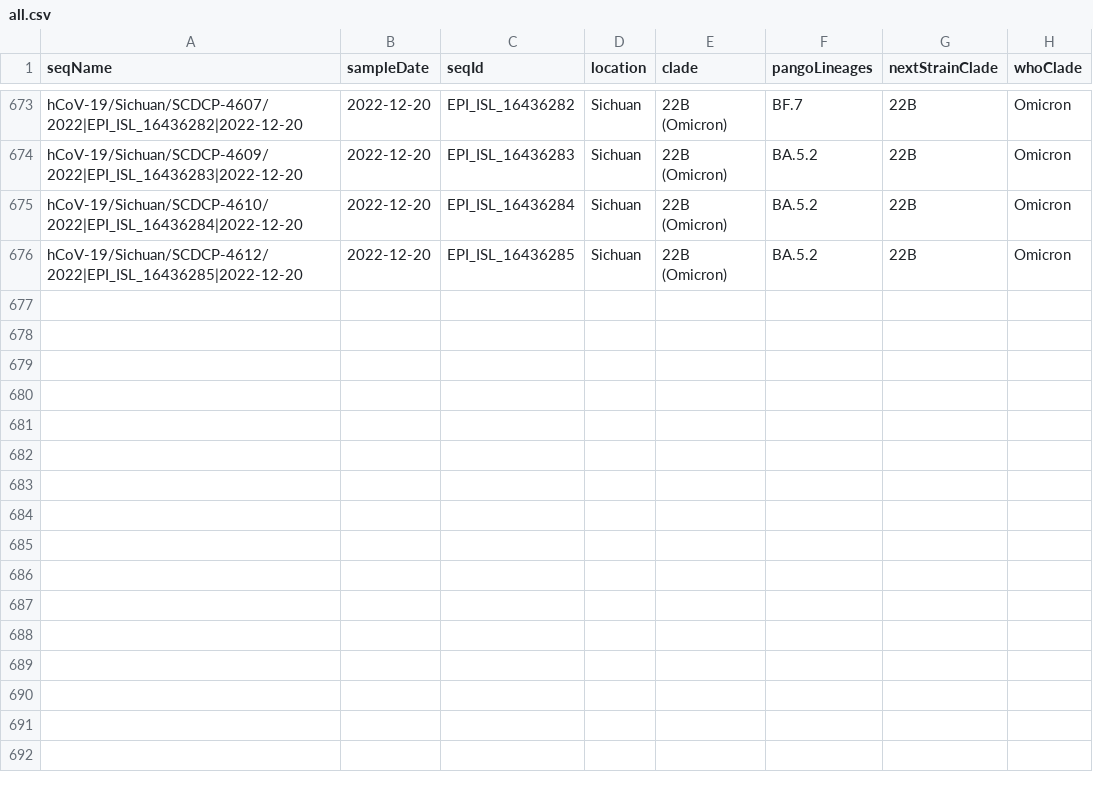
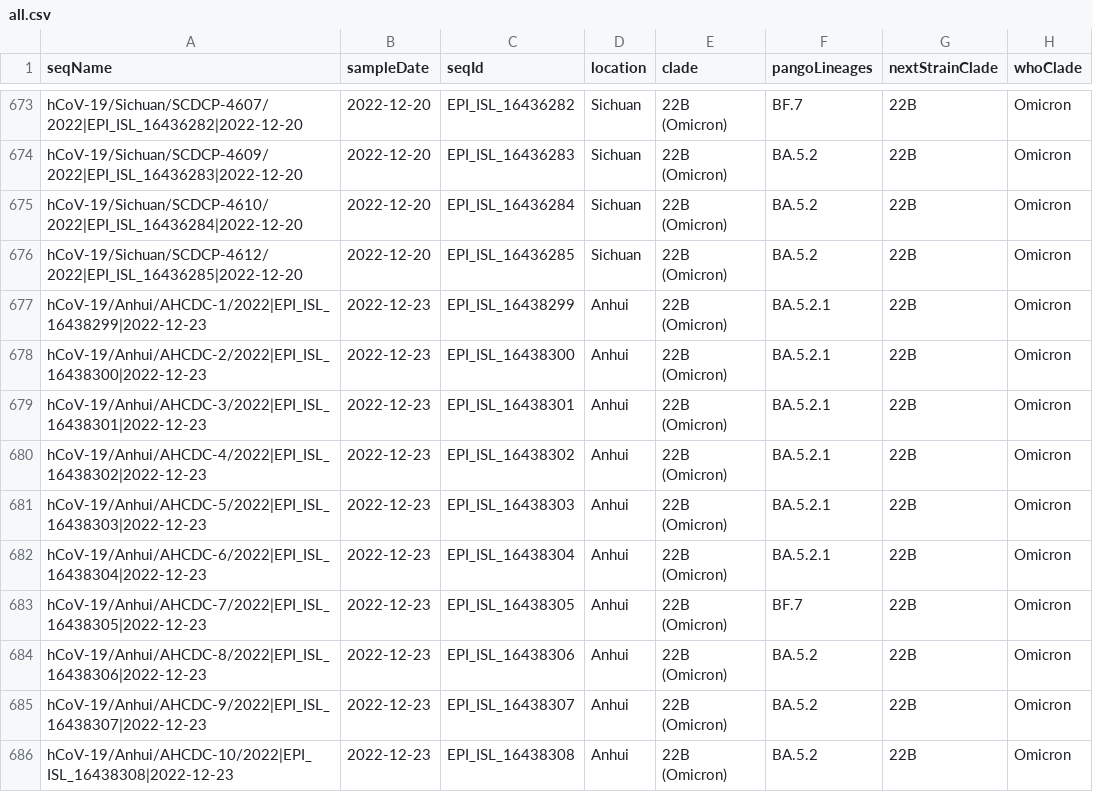
Before and after one commit to Last-Order/china-variants-report, a CSV file: src/data/all.csv, drawn as a sheet; only a part is shown, gaps mark what is left out.

Commit message:
update data

```diff
--- a/src/data/all.csv
+++ b/src/data/all.csv
@@ -676 +676,11 @@ hCoV-19/Sichuan/SCDCP-4610/2022|EPI_ISL_16436284|2022-12-20,2022-12-20,EPI_ISL_1
 hCoV-19/Sichuan/SCDCP-4612/2022|EPI_ISL_16436285|2022-12-20,2022-12-20,EPI_ISL_16436285,Sichuan,22B (Omicron),BA.5.2,22B,Omicron
+hCoV-19/Anhui/AHCDC-1/2022|EPI_ISL_16438299|2022-12-23,2022-12-23,EPI_ISL_16438299,Anhui,22B (Omicron),BA.5.2.1,22B,Omicron
+hCoV-19/Anhui/AHCDC-2/2022|EPI_ISL_16438300|2022-12-23,2022-12-23,EPI_ISL_16438300,Anhui,22B (Omicron),BA.5.2.1,22B,Omicron
+hCoV-19/Anhui/AHCDC-3/2022|EPI_ISL_16438301|2022-12-23,2022-12-23,EPI_ISL_16438301,Anhui,22B (Omicron),BA.5.2.1,22B,Omicron
+hCoV-19/Anhui/AHCDC-4/2022|EPI_ISL_16438302|2022-12-23,2022-12-23,EPI_ISL_16438302,Anhui,22B (Omicron),BA.5.2.1,22B,Omicron
+hCoV-19/Anhui/AHCDC-5/2022|EPI_ISL_16438303|2022-12-23,2022-12-23,EPI_ISL_16438303,Anhui,22B (Omicron),BA.5.2.1,22B,Omicron
+hCoV-19/Anhui/AHCDC-6/2022|EPI_ISL_16438304|2022-12-23,2022-12-23,EPI_ISL_16438304,Anhui,22B (Omicron),BA.5.2.1,22B,Omicron
+hCoV-19/Anhui/AHCDC-7/2022|EPI_ISL_16438305|2022-12-23,2022-12-23,EPI_ISL_16438305,Anhui,22B (Omicron),BF.7,22B,Omicron
+hCoV-19/Anhui/AHCDC-8/2022|EPI_ISL_16438306|2022-12-23,2022-12-23,EPI_ISL_16438306,Anhui,22B (Omicron),BA.5.2,22B,Omicron
+hCoV-19/Anhui/AHCDC-9/2022|EPI_ISL_16438307|2022-12-23,2022-12-23,EPI_ISL_16438307,Anhui,22B (Omicron),BA.5.2,22B,Omicron
+hCoV-19/Anhui/AHCDC-10/2022|EPI_ISL_16438308|2022-12-23,2022-12-23,EPI_ISL_16438308,Anhui,22B (Omicron),BA.5.2,22B,Omicron
```
Also changed, not shown: 1 other file.
